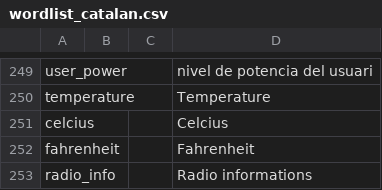
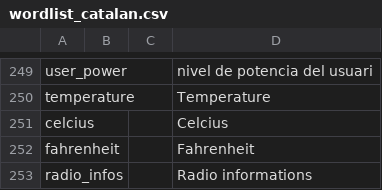
Before and after one commit to vk7js/voice-prompts, a CSV file: languages/catalan/wordlist_catalan.csv, drawn as a sheet; only a part is shown, gaps mark what is left out.

Commit message:
Typo.

```diff
--- a/languages/catalan/wordlist_catalan.csv
+++ b/languages/catalan/wordlist_catalan.csv
@@ -252,2 +252,2 @@ celcius,,,Celcius
 fahrenheit,,,Fahrenheit
-radio_info,,,Radio informations
+radio_infos,,,Radio informations
```
Also changed, not shown: languages/chinese/wordlist_chinese.csv, languages/czech/wordlist_czech.csv, 13 other files.
